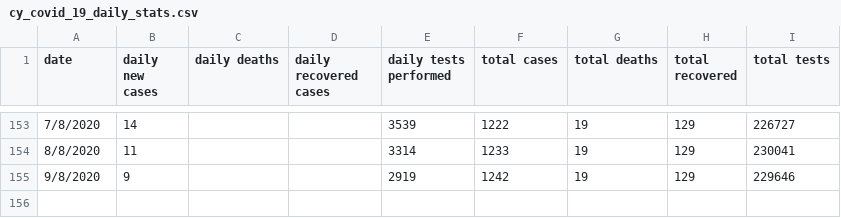
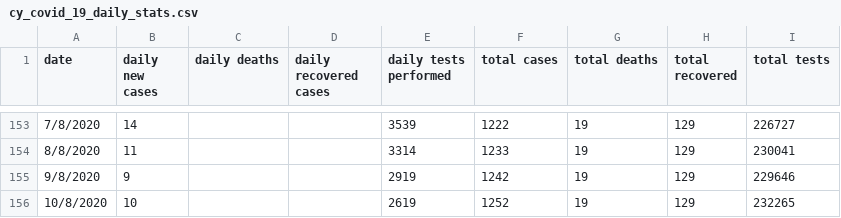
Before and after one commit to cploutarchou/covid-19-tracker-django-app, a CSV file: sources/cy_covid_19_daily_stats.csv, drawn as a sheet; only a part is shown, gaps mark what is left out; the diff names each change by its address in the sheet, - before the commit and + after, or states it on an @@ line.

Commit message:
update data source.

```diff
--- a/sources/cy_covid_19_daily_stats.csv
+++ b/sources/cy_covid_19_daily_stats.csv
+row 156: 10/8/2020 | 10 |  |  | 2619 | 1252 | 19 | 129 | 232265
```
